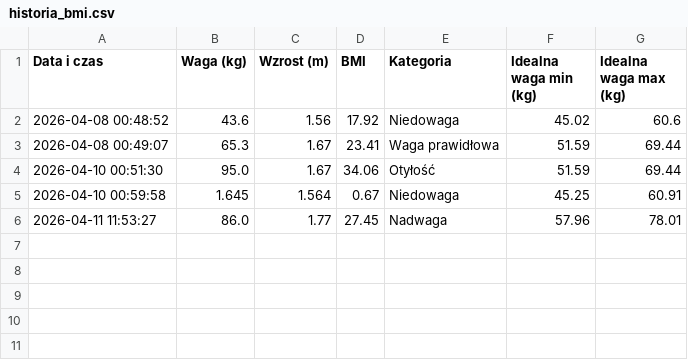
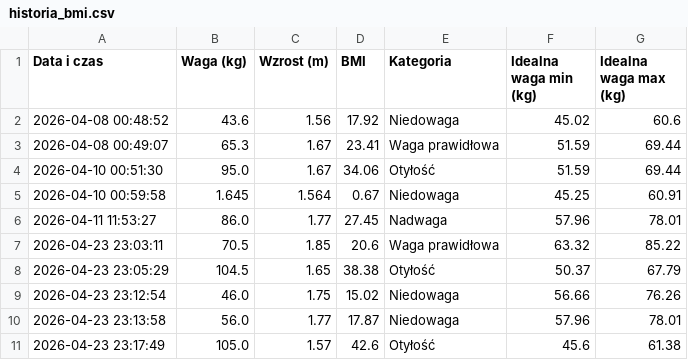
Before and after one commit to piotrekbac/Projekt-Zaliczeniowy---Python---Piotr-Bacior, a CSV file: historia_bmi.csv, drawn as a sheet.

```diff
--- a/historia_bmi.csv
+++ b/historia_bmi.csv
@@ -6 +6,6 @@ Data i czas;Waga (kg);Wzrost (m);BMI;Kategoria;Idealna waga min (kg);Idealna wag
 2026-04-11 11:53:27;86.0;1.77;27.45;Nadwaga;57.96;78.01
+2026-04-23 23:03:11;70.5;1.85;20.6;Waga prawidłowa;63.32;85.22
+2026-04-23 23:05:29;104.5;1.65;38.38;Otyłość;50.37;67.79
+2026-04-23 23:12:54;46.0;1.75;15.02;Niedowaga;56.66;76.26
+2026-04-23 23:13:58;56.0;1.77;17.87;Niedowaga;57.96;78.01
+2026-04-23 23:17:49;105.0;1.57;42.6;Otyłość;45.6;61.38
```
Also changed, not shown: 2 other files.
